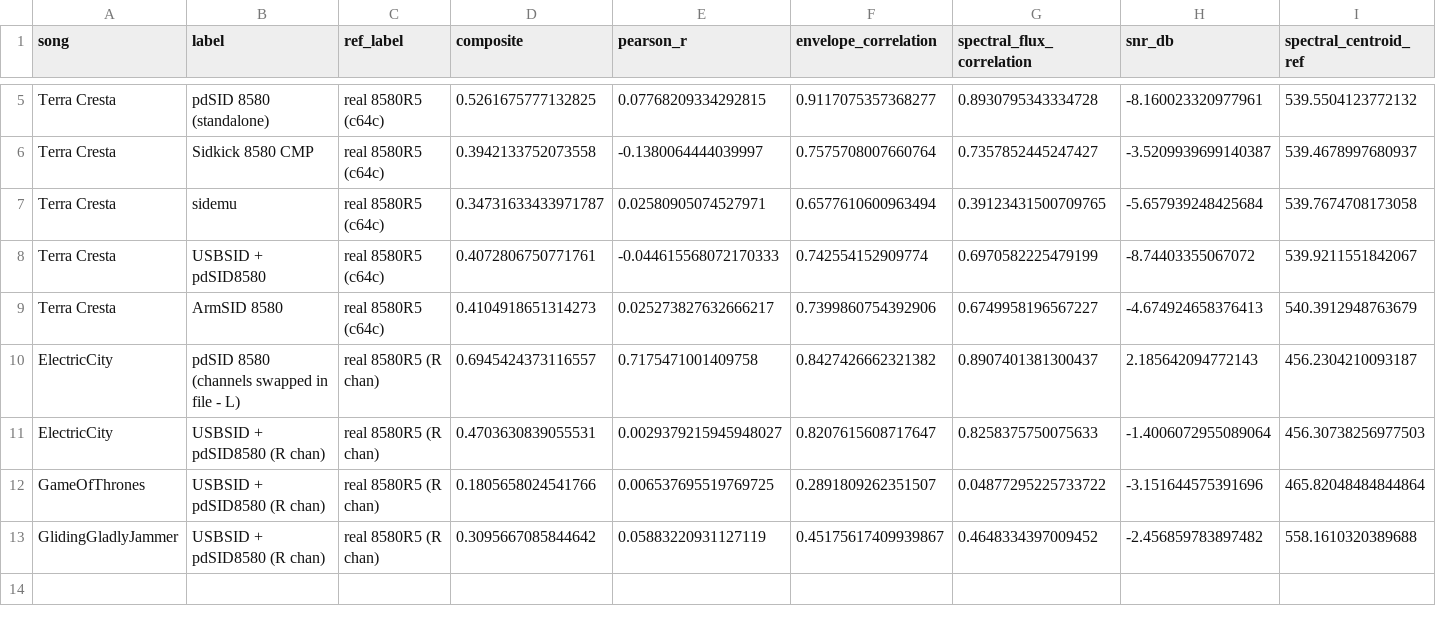
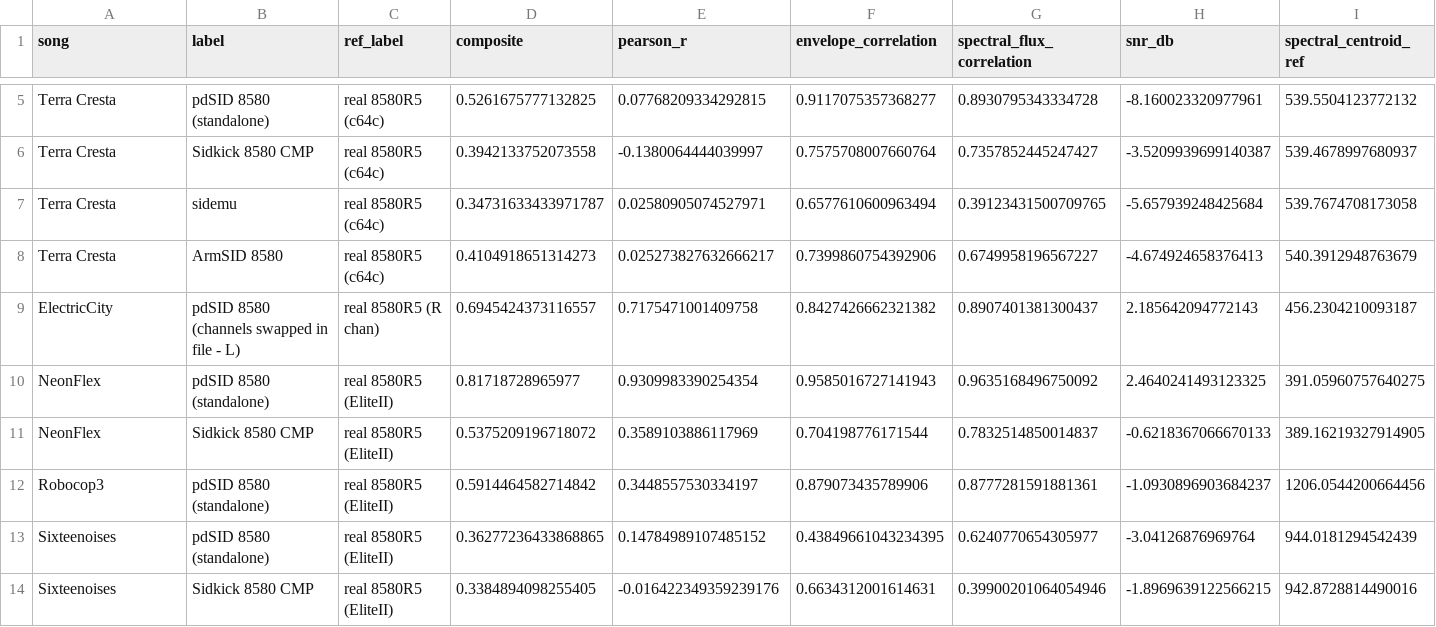
Before and after one commit to sandlbn/sid-analysis-tools, a CSV file: reports/sid_8580_results.csv, drawn as a sheet; only a part is shown, gaps mark what is left out; removed rows and columns are numbered as before the commit, all else as after; rows hold the shown columns only; the diff names each change by its address in the sheet, - before the commit and + after, or states it on an @@ line.

```diff
--- a/reports/sid_8580_results.csv
+++ b/reports/sid_8580_results.csv
-row 8: Terra Cresta | USBSID + pdSID8580 | real 8580R5 (c64c) | 0.4072806750771761 | -0.044615568072170333 | 0.742554152909774 | 0.6970582225479199 | -8.74403355067072 | 539.9211551842067
-row 11: ElectricCity | USBSID + pdSID8580 (R chan) | real 8580R5 (R chan) | 0.4703630839055531 | 0.0029379215945948027 | 0.8207615608717647 | 0.8258375750075633 | -1.4006072955089064 | 456.30738256977503
-row 12: GameOfThrones | USBSID + pdSID8580 (R chan) | real 8580R5 (R chan) | 0.1805658024541766 | 0.006537695519769725 | 0.2891809262351507 | 0.04877295225733722 | -3.151644575391696 | 465.82048484844864
-row 13: GlidingGladlyJammer | USBSID + pdSID8580 (R chan) | real 8580R5 (R chan) | 0.3095667085844642 | 0.05883220931127119 | 0.45175617409939867 | 0.4648334397009452 | -2.456859783897482 | 558.1610320389688
+row 10: NeonFlex | pdSID 8580 (standalone) | real 8580R5 (EliteII) | 0.81718728965977 | 0.9309983390254354 | 0.9585016727141943 | 0.9635168496750092 | 2.4640241493123325 | 391.05960757640275
+row 11: NeonFlex | Sidkick 8580 CMP | real 8580R5 (EliteII) | 0.5375209196718072 | 0.3589103886117969 | 0.704198776171544 | 0.7832514850014837 | -0.6218367066670133 | 389.16219327914905
+row 12: Robocop3 | pdSID 8580 (standalone) | real 8580R5 (EliteII) | 0.5914464582714842 | 0.3448557530334197 | 0.879073435789906 | 0.8777281591881361 | -1.0930896903684237 | 1206.0544200664456
+row 13: Sixteenoises | pdSID 8580 (standalone) | real 8580R5 (EliteII) | 0.36277236433868865 | 0.14784989107485152 | 0.43849661043234395 | 0.6240770654305977 | -3.04126876969764 | 944.0181294542439
+row 14: Sixteenoises | Sidkick 8580 CMP | real 8580R5 (EliteII) | 0.3384894098255405 | -0.016422349359239176 | 0.6634312001614631 | 0.39900201064054946 | -1.8969639122566215 | 942.8728814490016
```
Also changed, not shown: 22 other files.
